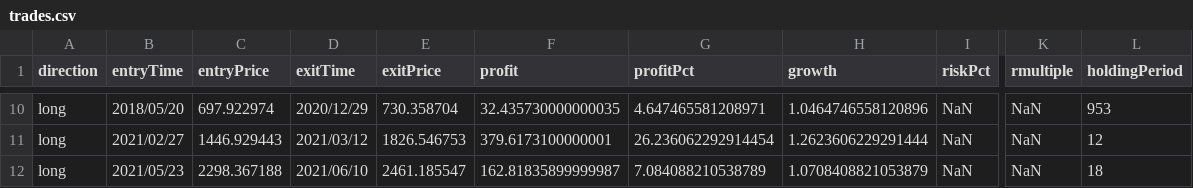
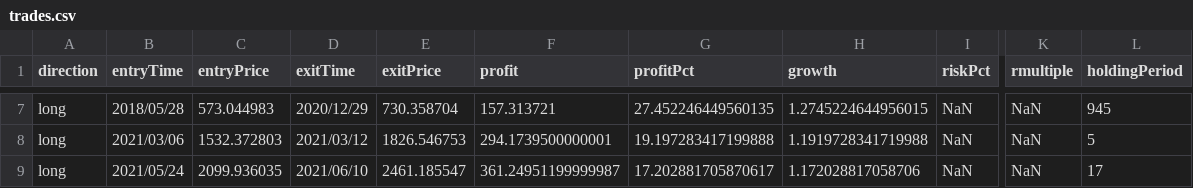
Before and after one commit to avinash186/backtester, a CSV file: output/trades.csv, drawn as a sheet; only a part is shown, gaps mark what is left out; addresses are those after the commit; the diff covers the shown part only; the diff names each change by its address in the sheet, - before the commit and + after, or states it on an @@ line.

```diff
--- a/output/trades.csv
+++ b/output/trades.csv
-B7 (entryTime): 2018/05/20
+B7 (entryTime): 2018/05/28
-C7 (entryPrice): 697.922974
+C7 (entryPrice): 573.044983
-F7 (profit): 32.435730000000035
+F7 (profit): 157.313721
-G7 (profitPct): 4.647465581208971
+G7 (profitPct): 27.452246449560135
-H7 (growth): 1.0464746558120896
+H7 (growth): 1.2745224644956015
-L7 (holdingPeriod): 953
+L7 (holdingPeriod): 945
-B8 (entryTime): 2021/02/27
+B8 (entryTime): 2021/03/06
-C8 (entryPrice): 1446.929443
+C8 (entryPrice): 1532.372803
-F8 (profit): 379.6173100000001
+F8 (profit): 294.1739500000001
-G8 (profitPct): 26.236062292914454
+G8 (profitPct): 19.197283417199888
-H8 (growth): 1.2623606229291444
+H8 (growth): 1.1919728341719988
-L8 (holdingPeriod): 12
+L8 (holdingPeriod): 5
-B9 (entryTime): 2021/05/23
+B9 (entryTime): 2021/05/24
-C9 (entryPrice): 2298.367188
+C9 (entryPrice): 2099.936035
-F9 (profit): 162.81835899999987
+F9 (profit): 361.24951199999987
-G9 (profitPct): 7.084088210538789
+G9 (profitPct): 17.202881705870617
-H9 (growth): 1.0708408821053879
+H9 (growth): 1.172028817058706
-L9 (holdingPeriod): 18
+L9 (holdingPeriod): 17
```
Also changed, not shown: 1 added row, 4 removed rows and 24 edited cells elsewhere in this file, updatedData.csv, 8 other files.
